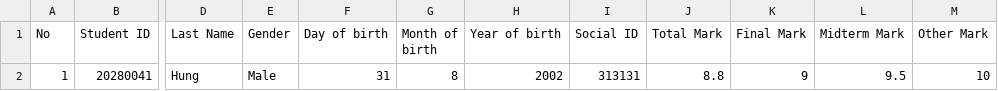
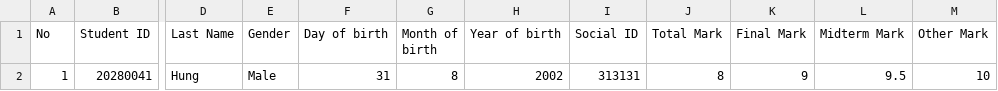
Before and after one commit to NgdHung31/Course-Registration-System, a CSV file: ProjectCuoiKi/ListStudentInACourse.csv, drawn as a sheet; only a part is shown, gaps mark what is left out; the diff names each change by its address in the sheet, - before the commit and + after, or states it on an @@ line.

```diff
--- a/ProjectCuoiKi/ListStudentInACourse.csv
+++ b/ProjectCuoiKi/ListStudentInACourse.csv
-J2 (Total Mark): 8.8
+J2 (Total Mark): 8
```
Also changed, not shown: 1 other file.
